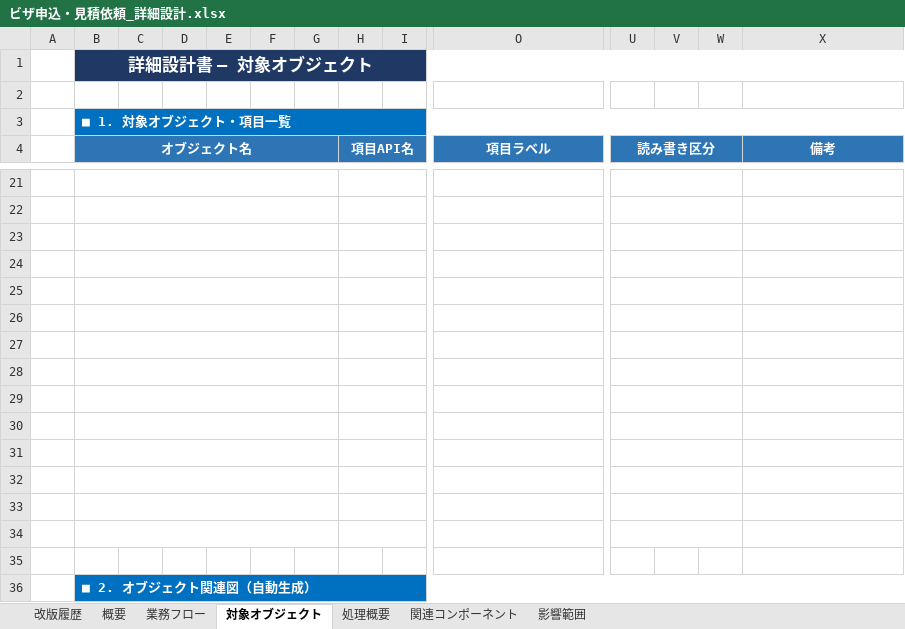
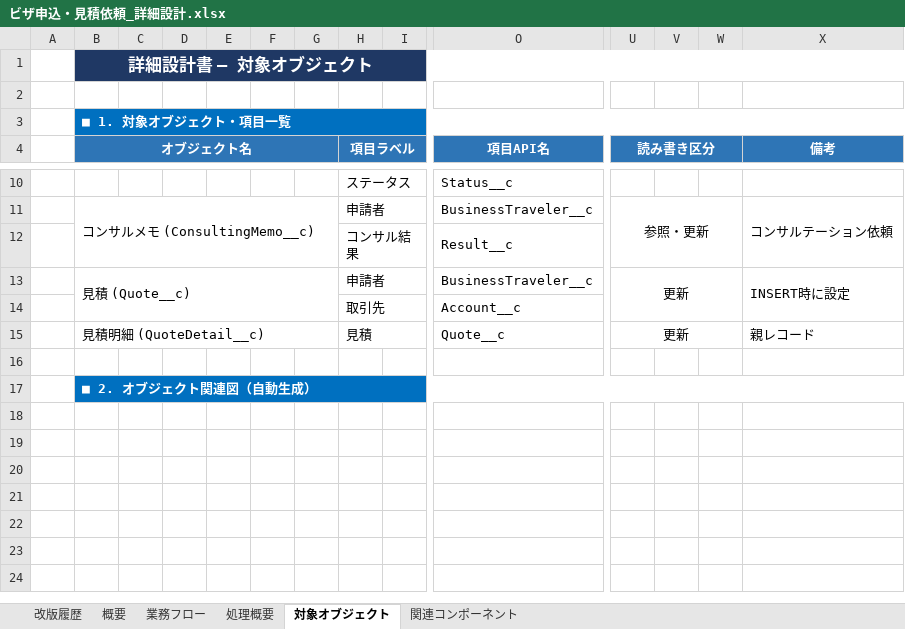
Before and after one commit to h-omata825/sf-claude-template, an Excel workbook: .tmp/ビザ申込・見積依頼_詳細設計.xlsx, sheet 対象オブジェクト, drawn as a sheet; only a part is shown, gaps mark what is left out; values as stored, in another font and other column widths than the file's, no borders; charts and pictures not drawn; removed rows and columns are numbered as before the commit, all else as after; rows hold the shown columns only; the diff covers the shown part only; the diff names each change by its address in the sheet, - before the commit and + after, or states it on an @@ line.

```diff
--- a/.tmp/ビザ申込・見積依頼_詳細設計.xlsx (sheet 対象オブジェクト)
+++ b/.tmp/ビザ申込・見積依頼_詳細設計.xlsx (sheet 対象オブジェクト)
-sheet tab: 影響範囲
@@ sheet tab order changed: 改版履歴 | 概要 | 業務フロー | 処理概要 | 対象オブジェクト | 関連コンポーネント @@
-H4: 項目API名
+H4: 項目ラベル
-O4: 項目ラベル
+O4: 項目API名
-B21:G21 merged
-row 10: (empty)
+row 10:  |  |  |  |  |  |  | ステータス |  | Status__c
-U21:W21 merged
-row 11: (empty)
+row 11:  | コンサルメモ (ConsultingMemo__c) |  |  |  |  |  | 申請者 |  | BusinessTraveler__c | 参照・更新 |  |  | コンサルテーション依頼
-B22:G22 merged
+B11:G12 merged
-U22:W22 merged
+U11:W12 merged
+X11:X12 merged
-B23:G23 merged
-row 12: (empty)
+row 12:  |  |  |  |  |  |  | コンサル結果 |  | Result__c
-U23:W23 merged
-row 13: (empty)
+row 13:  | 見積 (Quote__c) |  |  |  |  |  | 申請者 |  | BusinessTraveler__c | 更新 |  |  | INSERT時に設定
-B24:G24 merged
+B13:G14 merged
-U24:W24 merged
+U13:W14 merged
+X13:X14 merged
-B25:G25 merged
-row 14: (empty)
+row 14:  |  |  |  |  |  |  | 取引先 |  | Account__c
-U25:W25 merged
-row 15: (empty)
+row 15:  | 見積明細 (QuoteDetail__c) |  |  |  |  |  | 見積 |  | Quote__c | 更新 |  |  | 親レコード
-row 27: (empty)
-row 28: (empty)
-row 29: (empty)
-row 30: (empty)
-row 31: (empty)
-row 32: (empty)
-row 33: (empty)
-row 34: (empty)
```
Also changed, not shown: 11 removed rows, 16 edited cells and merged cells elsewhere in this sheet, sheet 処理概要, sheet 関連コンポーネント, sheet 業務フロー, sheet 改版履歴, charts or pictures, scripts/python/sf-doc-mcp/詳細設計書テンプレート.xlsx, 2 other files.
